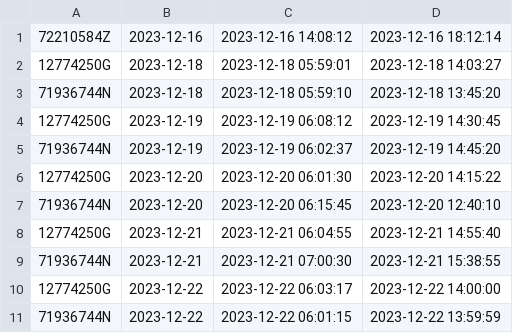
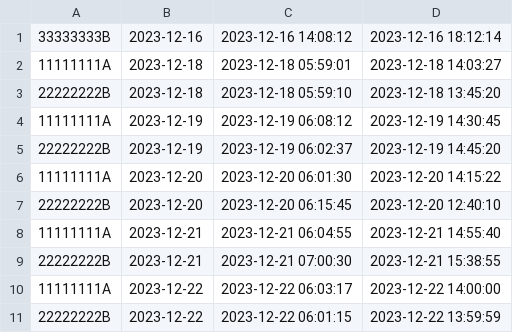
Before and after one commit to D4souls/cuandoLibro, a CSV file: scripts/php/seguridad/logs/logs.csv, drawn as a sheet.

```diff
--- a/scripts/php/seguridad/logs/logs.csv
+++ b/scripts/php/seguridad/logs/logs.csv
@@ -1,11 +1,11 @@
-72210584Z;2023-12-16;2023-12-16 14:08:12;2023-12-16 18:12:14
-12774250G;2023-12-18;2023-12-18 05:59:01;2023-12-18 14:03:27
-71936744N;2023-12-18;2023-12-18 05:59:10;2023-12-18 13:45:20
-12774250G;2023-12-19;2023-12-19 06:08:12;2023-12-19 14:30:45
-71936744N;2023-12-19;2023-12-19 06:02:37;2023-12-19 14:45:20
-12774250G;2023-12-20;2023-12-20 06:01:30;2023-12-20 14:15:22
-71936744N;2023-12-20;2023-12-20 06:15:45;2023-12-20 12:40:10
-12774250G;2023-12-21;2023-12-21 06:04:55;2023-12-21 14:55:40
-71936744N;2023-12-21;2023-12-21 07:00:30;2023-12-21 15:38:55
-12774250G;2023-12-22;2023-12-22 06:03:17;2023-12-22 14:00:00
-71936744N;2023-12-22;2023-12-22 06:01:15;2023-12-22 13:59:59
+33333333B;2023-12-16;2023-12-16 14:08:12;2023-12-16 18:12:14
+11111111A;2023-12-18;2023-12-18 05:59:01;2023-12-18 14:03:27
+22222222B;2023-12-18;2023-12-18 05:59:10;2023-12-18 13:45:20
+11111111A;2023-12-19;2023-12-19 06:08:12;2023-12-19 14:30:45
+22222222B;2023-12-19;2023-12-19 06:02:37;2023-12-19 14:45:20
+11111111A;2023-12-20;2023-12-20 06:01:30;2023-12-20 14:15:22
+22222222B;2023-12-20;2023-12-20 06:15:45;2023-12-20 12:40:10
+11111111A;2023-12-21;2023-12-21 06:04:55;2023-12-21 14:55:40
+22222222B;2023-12-21;2023-12-21 07:00:30;2023-12-21 15:38:55
+11111111A;2023-12-22;2023-12-22 06:03:17;2023-12-22 14:00:00
+22222222B;2023-12-22;2023-12-22 06:01:15;2023-12-22 13:59:59
```
Also changed, not shown: 5 other files.
